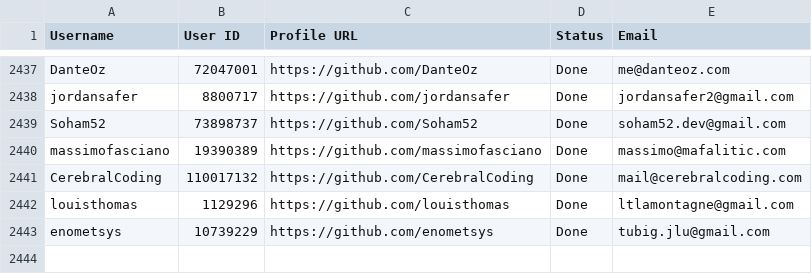
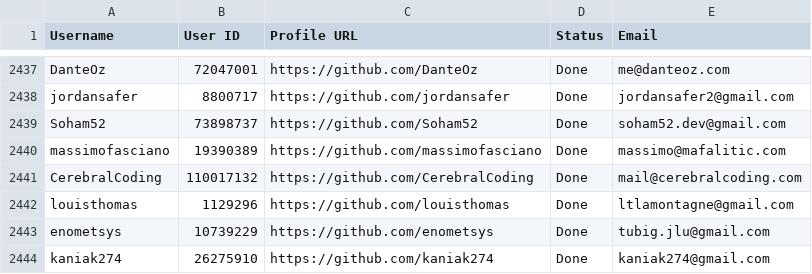
Before and after one commit to PhatDot1/stargeezers, a CSV file: output1.csv, drawn as a sheet; only a part is shown, gaps mark what is left out.

```diff
--- a/output1.csv
+++ b/output1.csv
@@ -2443 +2443,2 @@ louisthomas,1129296,https://github.com/louisthomas,Done,ltlamontagne@gmail.com
 enometsys,10739229,https://github.com/enometsys,Done,tubig.jlu@gmail.com
+kaniak274,26275910,https://github.com/kaniak274,Done,kaniak274@gmail.com
```
